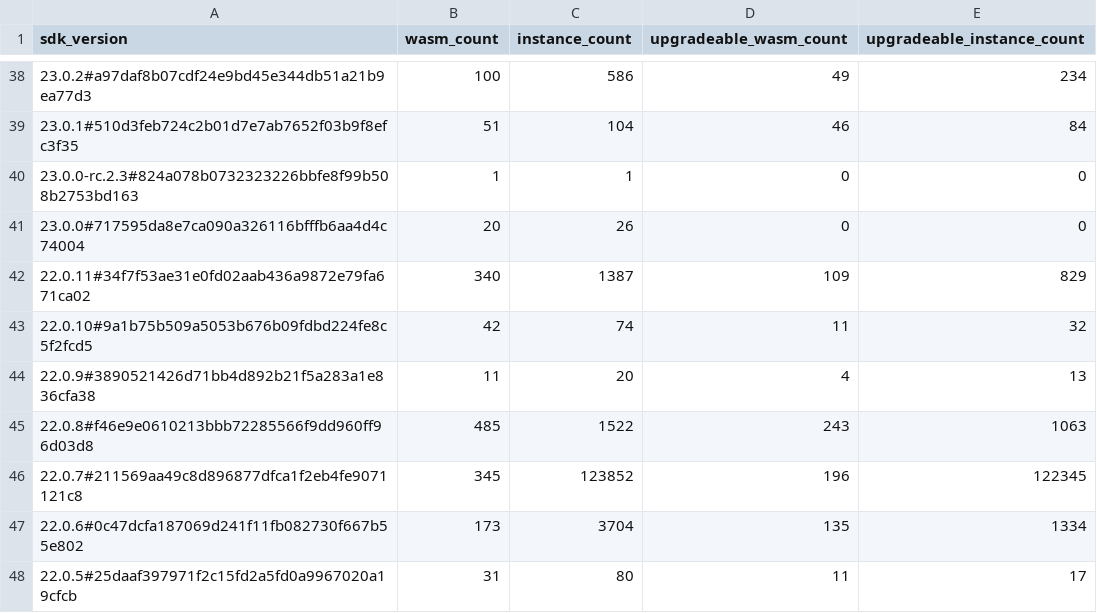
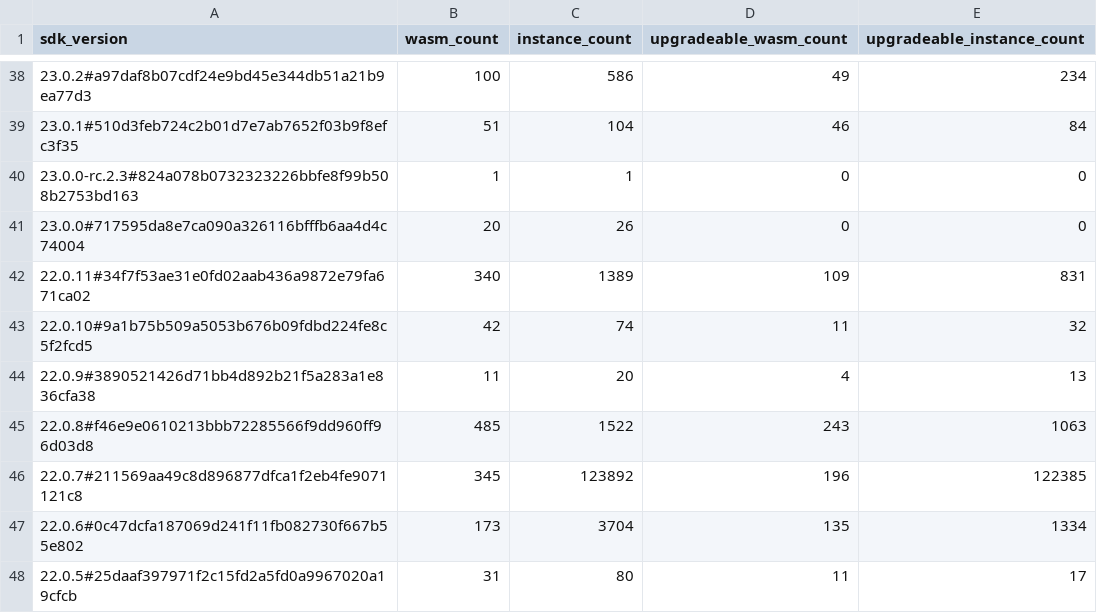
Before and after one commit to leighmcculloch/contract-wasms, a CSV file: analysis/find_sdk_version_results.csv, drawn as a sheet; only a part is shown, gaps mark what is left out; the diff names each change by its address in the sheet, - before the commit and + after, or states it on an @@ line.

```diff
--- a/analysis/find_sdk_version_results.csv
+++ b/analysis/find_sdk_version_results.csv
-C42 (instance_count): 1387
+C42 (instance_count): 1389
-E42 (upgradeable_instance_count): 829
+E42 (upgradeable_instance_count): 831
-C46 (instance_count): 123852
+C46 (instance_count): 123892
-E46 (upgradeable_instance_count): 122345
+E46 (upgradeable_instance_count): 122385
```
Also changed, not shown: analysis/count_instances_per_wasm.csv, analysis/find_error_name_collision_with_sdk_results.csv, 4 other files.
